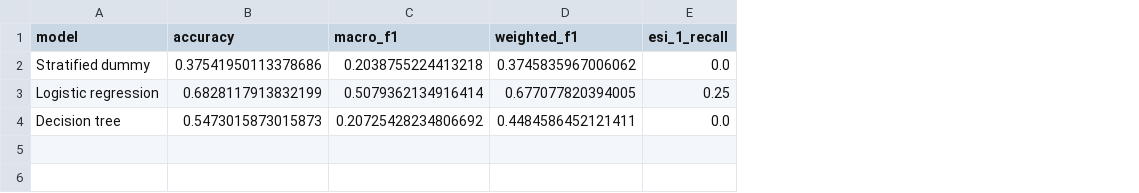
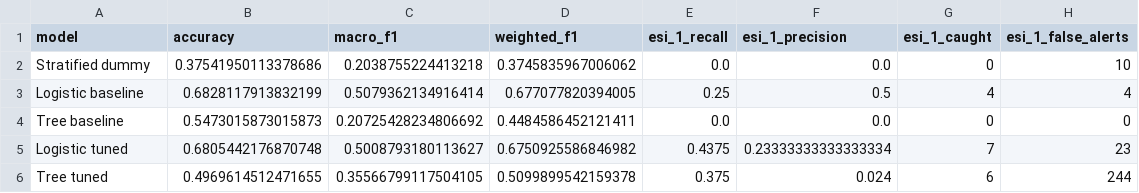
Before and after one commit to Ternatsu2/carisurg-portfolio, a CSV file: docs/w6_final_metrics.csv, drawn as a sheet; the diff names each change by its address in the sheet, - before the commit and + after, or states it on an @@ line.

```diff
--- a/docs/w6_final_metrics.csv
+++ b/docs/w6_final_metrics.csv
+column F (esi_1_precision), rows 2-4: 0.0 | 0.5 | 0.0
+column G (esi_1_caught), rows 2-4: 0 | 4 | 0
+column H (esi_1_false_alerts), rows 2-4: 10 | 4 | 0
-A3 (model): Logistic regression
+A3 (model): Logistic baseline
-A4 (model): Decision tree
+A4 (model): Tree baseline
+row 5: Logistic tuned | 0.6805442176870748 | 0.5008793180113627 | 0.6750925586846982 | 0.4375 | 0.23333333333333334 | 7 | 23
+row 6: Tree tuned | 0.4969614512471655 | 0.35566799117504105 | 0.5099899542159378 | 0.375 | 0.024 | 6 | 244
```
Also changed, not shown: docs/w6_per_class_metrics.csv, 14 other files.
